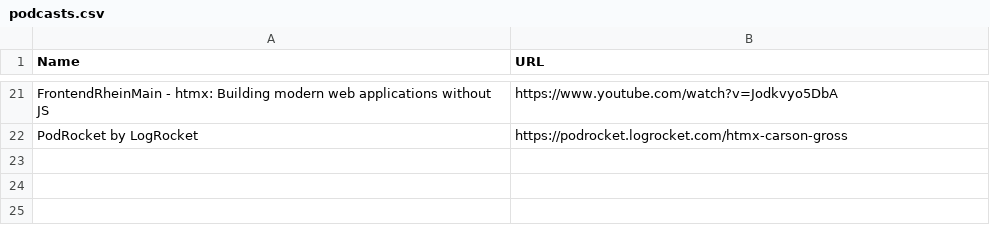
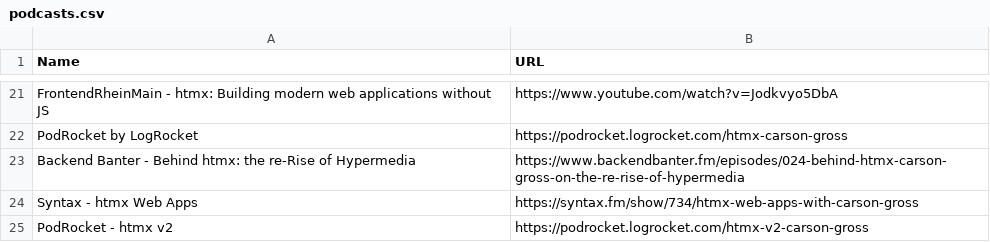
Before and after one commit to srcerer/htmx, a CSV file: www/content/talk/podcasts.csv, drawn as a sheet; only a part is shown, gaps mark what is left out; the diff names each change by its address in the sheet, - before the commit and + after, or states it on an @@ line.

Commit message:
Update podcasts.csv
Backend Banter
Syntax
PodRocket v2

```diff
--- a/www/content/talk/podcasts.csv
+++ b/www/content/talk/podcasts.csv
+row 23: Backend Banter - Behind htmx: the re-Rise of Hypermedia | https://www.backendbanter.fm/episodes/024-behind-htmx-carson-gross-on-the-re-rise-of-hypermedia
+row 24: Syntax - htmx Web Apps | https://syntax.fm/show/734/htmx-web-apps-with-carson-gross
+row 25: PodRocket - htmx v2 | https://podrocket.logrocket.com/htmx-v2-carson-gross
```
